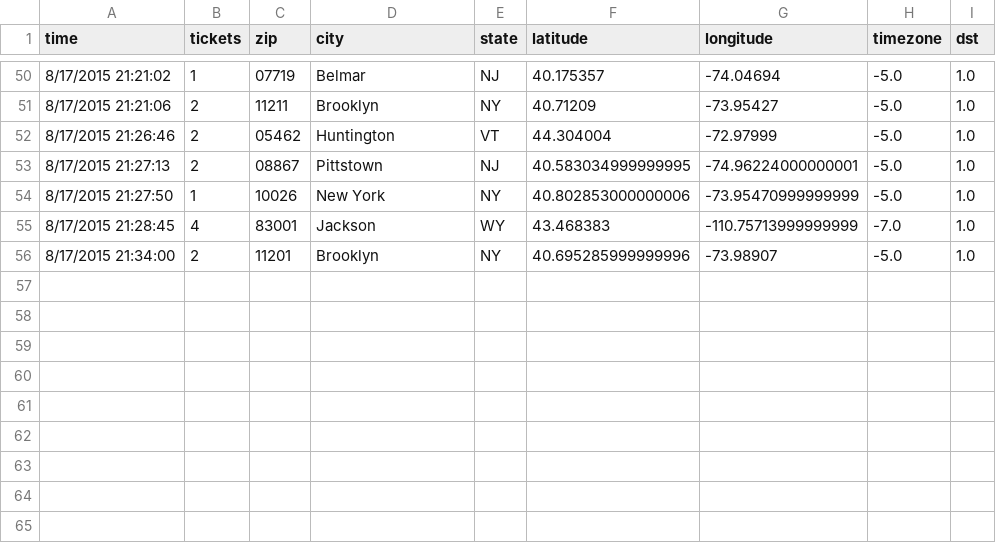
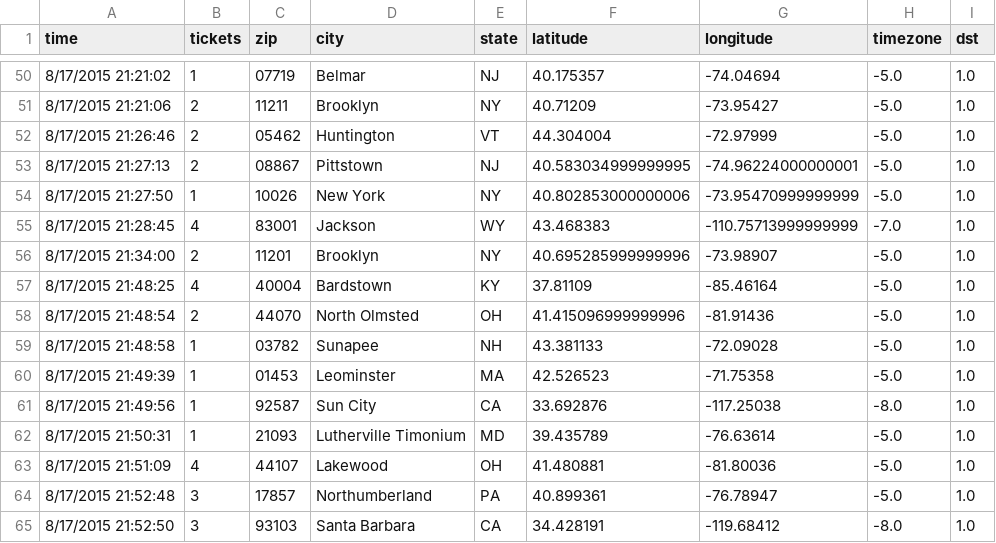
Before and after one commit to magnaball/magnaball.github.com, a CSV file: scripts/data/magnaball.csv, drawn as a sheet; only a part is shown, gaps mark what is left out.

```diff
--- a/scripts/data/magnaball.csv
+++ b/scripts/data/magnaball.csv
@@ -56 +56,10 @@ time,tickets,zip,city,state,latitude,longitude,timezone,dst
 8/17/2015 21:34:00,2,11201,Brooklyn,NY,40.695285999999996,-73.98907,-5.0,1.0
+8/17/2015 21:48:25,4,40004,Bardstown,KY,37.81109,-85.46164,-5.0,1.0
+8/17/2015 21:48:54,2,44070,North Olmsted,OH,41.415096999999996,-81.91436,-5.0,1.0
+8/17/2015 21:48:58,1,03782,Sunapee,NH,43.381133,-72.09028,-5.0,1.0
+8/17/2015 21:49:39,1,01453,Leominster,MA,42.526523,-71.75358,-5.0,1.0
+8/17/2015 21:49:56,1,92587,Sun City,CA,33.692876,-117.25038,-8.0,1.0
+8/17/2015 21:50:31,1,21093,Lutherville Timonium,MD,39.435789,-76.63614,-5.0,1.0
+8/17/2015 21:51:09,4,44107,Lakewood,OH,41.480881,-81.80036,-5.0,1.0
+8/17/2015 21:52:48,3,17857,Northumberland,PA,40.899361,-76.78947,-5.0,1.0
+8/17/2015 21:52:50,3,93103,Santa Barbara,CA,34.428191,-119.68412,-8.0,1.0
```
Also changed, not shown: 5 other files.
